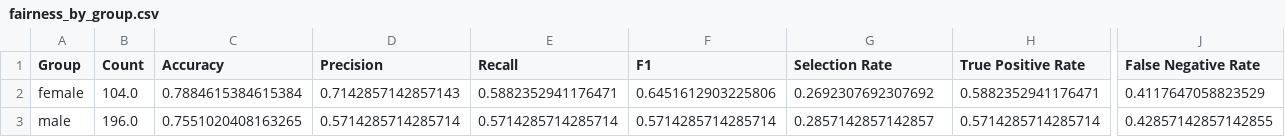
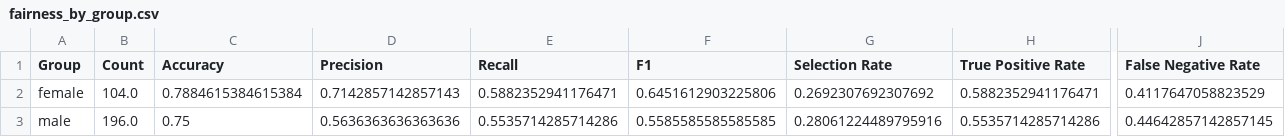
Before and after one commit to KingsleyEbukaChukwuma/FairLoans, a CSV file: artifacts/fairness/mitigated/fairness_by_group.csv, drawn as a sheet; only a part is shown, gaps mark what is left out; the diff names each change by its address in the sheet, - before the commit and + after, or states it on an @@ line.

```diff
--- a/artifacts/fairness/mitigated/fairness_by_group.csv
+++ b/artifacts/fairness/mitigated/fairness_by_group.csv
-C3 (Accuracy): 0.7551020408163265
+C3 (Accuracy): 0.75
-D3 (Precision): 0.5714285714285714
+D3 (Precision): 0.5636363636363636
-E3 (Recall): 0.5714285714285714
+E3 (Recall): 0.5535714285714286
-F3 (F1): 0.5714285714285714
+F3 (F1): 0.5585585585585585
-G3 (Selection Rate): 0.2857142857142857
+G3 (Selection Rate): 0.28061224489795916
-H3 (True Positive Rate): 0.5714285714285714
+H3 (True Positive Rate): 0.5535714285714286
-J3 (False Negative Rate): 0.42857142857142855
+J3 (False Negative Rate): 0.44642857142857145
```
Also changed, not shown: artifacts/fairness/comparison.csv, artifacts/fairness/comparison/governance_report.csv, 43 other files.
